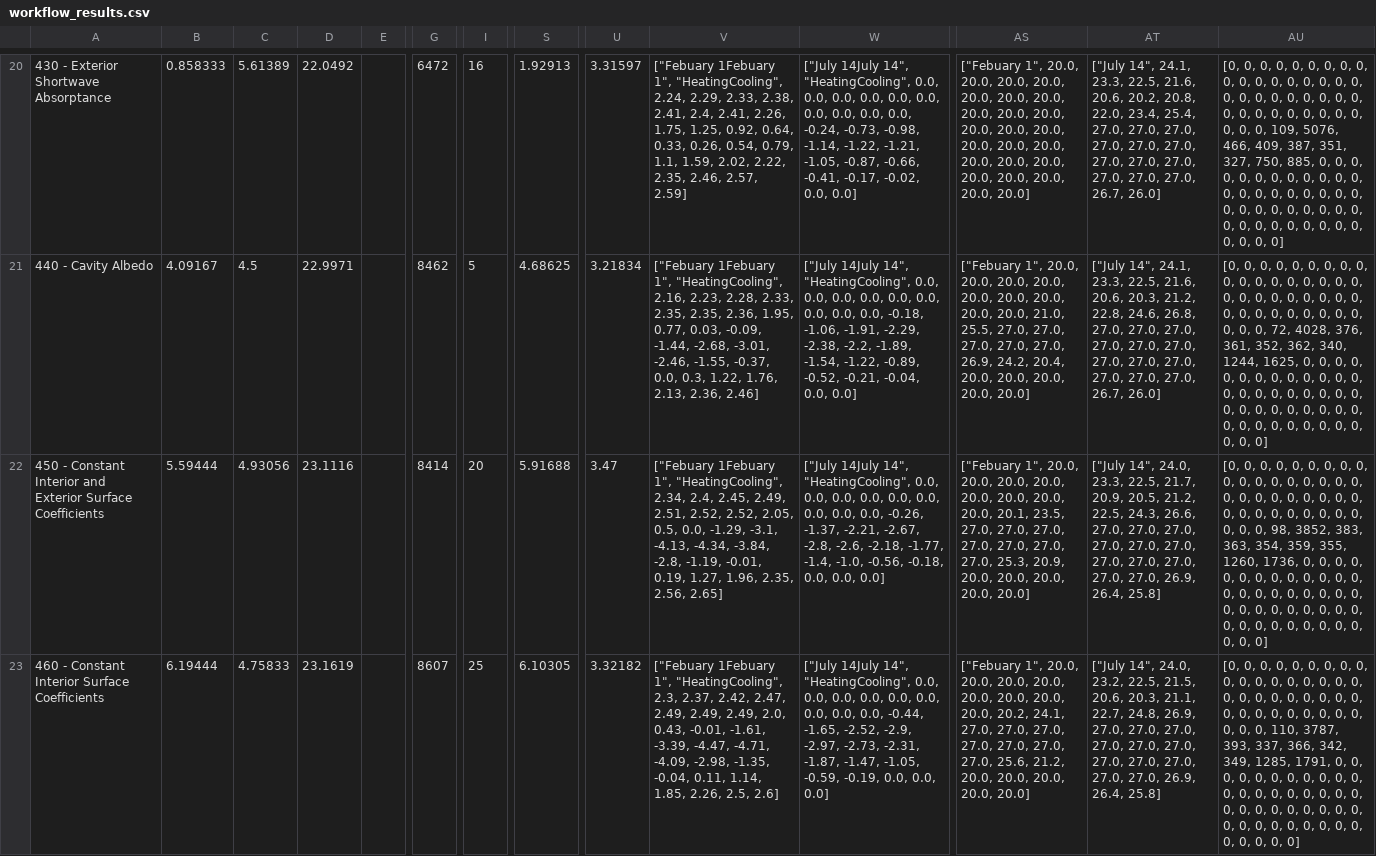
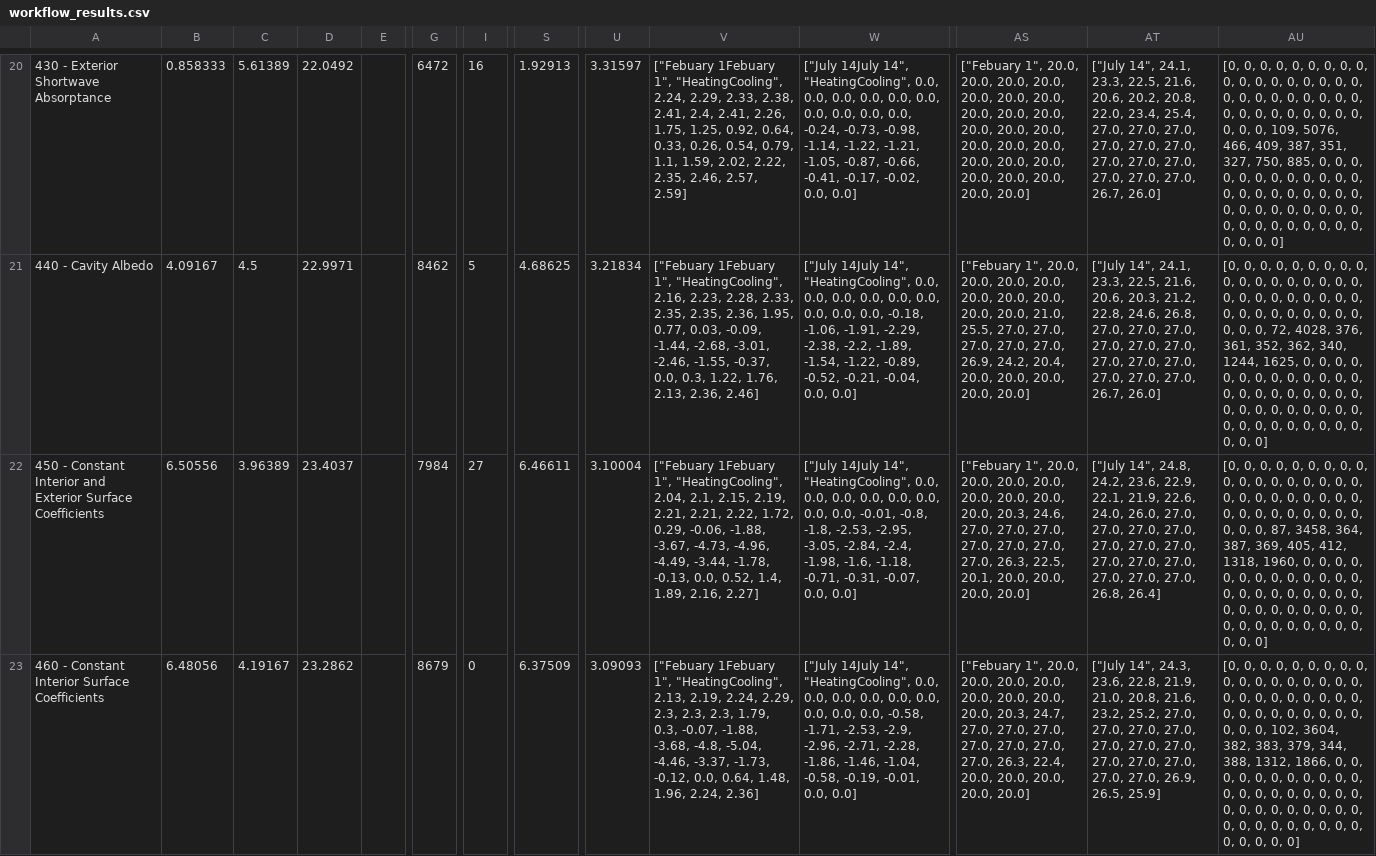
Before and after one commit to NREL/BESTEST-GSR, a CSV file: results/workflow_results.csv, drawn as a sheet; only a part is shown, gaps mark what is left out; the diff covers the shown part only; the diff names each change by its address in the sheet, - before the commit and + after, or states it on an @@ line.

```diff
--- a/results/workflow_results.csv
+++ b/results/workflow_results.csv
-B22: 5.59444
+B22: 6.50556
-C22: 4.93056
+C22: 3.96389
-D22: 23.1116
+D22: 23.4037
-G22: 8414
+G22: 7984
-I22: 20
+I22: 27
-S22: 5.91688
+S22: 6.46611
-U22: 3.47
+U22: 3.10004
-V22: …1", "HeatingCooling", 2.34, 2.4, 2.45, 2.49, 2.51, 2.52, 2.52, 2.05, 0.5, 0.0, -1.29, -3.1, -4.13, -4.34, -3.84, -2.8, -1.19, -0.01, 0.19, 1.27, 1.96, 2.35, 2.56, 2.65]
+V22: …1", "HeatingCooling", 2.04, 2.1, 2.15, 2.19, 2.21, 2.21, 2.22, 1.72, 0.29, -0.06, -1.88, -3.67, -4.73, -4.96, -4.49, -3.44, -1.78, -0.13, 0.0, 0.52, 1.4, 1.89, 2.16, 2.27]
-W22: …0.0, 0.0, 0.0, -0.26, -1.37, -2.21, -2.67, -2.8, -2.6, -2.18, -1.77, -1.4, -1.0, -0.56, -0.18, 0.0, 0.0, 0.0]
+W22: …0.0, 0.0, -0.01, -0.8, -1.8, -2.53, -2.95, -3.05, -2.84, -2.4, -1.98, -1.6, -1.18, -0.71, -0.31, -0.07, 0.0, 0.0]
-AS22: …20.0, 20.0, 20.1, 23.5, 27.0, 27.0, 27.0, 27.0, 27.0, 27.0, 27.0, 25.3, 20.9, 20.0, 20.0, 20.0,…
+AS22: …20.0, 20.0, 20.3, 24.6, 27.0, 27.0, 27.0, 27.0, 27.0, 27.0, 27.0, 26.3, 22.5, 20.1, 20.0, 20.0,…
-AT22: ["July 14", 24.0, 23.3, 22.5, 21.7, 20.9, 20.5, 21.2, 22.5, 24.3, 26.6, 27.0, 27.0, 27.0, 27.0, 27.0, 27.0, 27.0, 27.0, 27.0, 27.0, 27.0, 26.9, 26.4, 25.8]
+AT22: ["July 14", 24.8, 24.2, 23.6, 22.9, 22.1, 21.9, 22.6, 24.0, 26.0, 27.0, 27.0, 27.0, 27.0, 27.0, 27.0, 27.0, 27.0, 27.0, 27.0, 27.0, 27.0, 27.0, 26.8, 26.4]
-AU22: …0, 0, 98, 3852, 383, 363, 354, 359, 355, 1260, 1736, 0, 0,…
+AU22: …0, 0, 87, 3458, 364, 387, 369, 405, 412, 1318, 1960, 0, 0,…
-B23: 6.19444
+B23: 6.48056
-C23: 4.75833
+C23: 4.19167
-D23: 23.1619
+D23: 23.2862
-G23: 8607
+G23: 8679
-I23: 25
+I23: 0
-S23: 6.10305
+S23: 6.37509
-U23: 3.32182
+U23: 3.09093
-V23: …1", "HeatingCooling", 2.3, 2.37, 2.42, 2.47, 2.49, 2.49, 2.49, 2.0, 0.43, -0.01, -1.61, -3.39, -4.47, -4.71, -4.09, -2.98, -1.35, -0.04, 0.11, 1.14, 1.85, 2.26, 2.5, 2.6]
+V23: …1", "HeatingCooling", 2.13, 2.19, 2.24, 2.29, 2.3, 2.3, 2.3, 1.79, 0.3, -0.07, -1.88, -3.68, -4.8, -5.04, -4.46, -3.37, -1.73, -0.12, 0.0, 0.64, 1.48, 1.96, 2.24, 2.36]
-W23: …0.0, 0.0, -0.44, -1.65, -2.52, -2.9, -2.97, -2.73, -2.31, -1.87, -1.47, -1.05, -0.59, -0.19, 0.0, 0.0, 0.0]
+W23: …0.0, 0.0, -0.58, -1.71, -2.53, -2.9, -2.96, -2.71, -2.28, -1.86, -1.46, -1.04, -0.58, -0.19, -0.01, 0.0, 0.0]
-AS23: …20.0, 20.0, 20.2, 24.1, 27.0, 27.0, 27.0, 27.0, 27.0, 27.0, 27.0, 25.6, 21.2, 20.0, 20.0,…
+AS23: …20.0, 20.0, 20.3, 24.7, 27.0, 27.0, 27.0, 27.0, 27.0, 27.0, 27.0, 26.3, 22.4, 20.0, 20.0,…
-AT23: ["July 14", 24.0, 23.2, 22.5, 21.5, 20.6, 20.3, 21.1, 22.7, 24.8, 26.9, 27.0, 27.0, 27.0, 27.0, 27.0, 27.0, 27.0, 27.0, 27.0, 27.0, 27.0, 26.9, 26.4, 25.8]
+AT23: ["July 14", 24.3, 23.6, 22.8, 21.9, 21.0, 20.8, 21.6, 23.2, 25.2, 27.0, 27.0, 27.0, 27.0, 27.0, 27.0, 27.0, 27.0, 27.0, 27.0, 27.0, 27.0, 26.9, 26.5, 25.9]
-AU23: …0, 0, 110, 3787, 393, 337, 366, 342, 349, 1285, 1791, 0, 0,…
+AU23: …0, 0, 102, 3604, 382, 383, 379, 344, 388, 1312, 1866, 0, 0,…
```
Also changed, not shown: 12 edited cells elsewhere in this file, results/historical/OpenStudio_3_4_0.csv, 5 other files.
